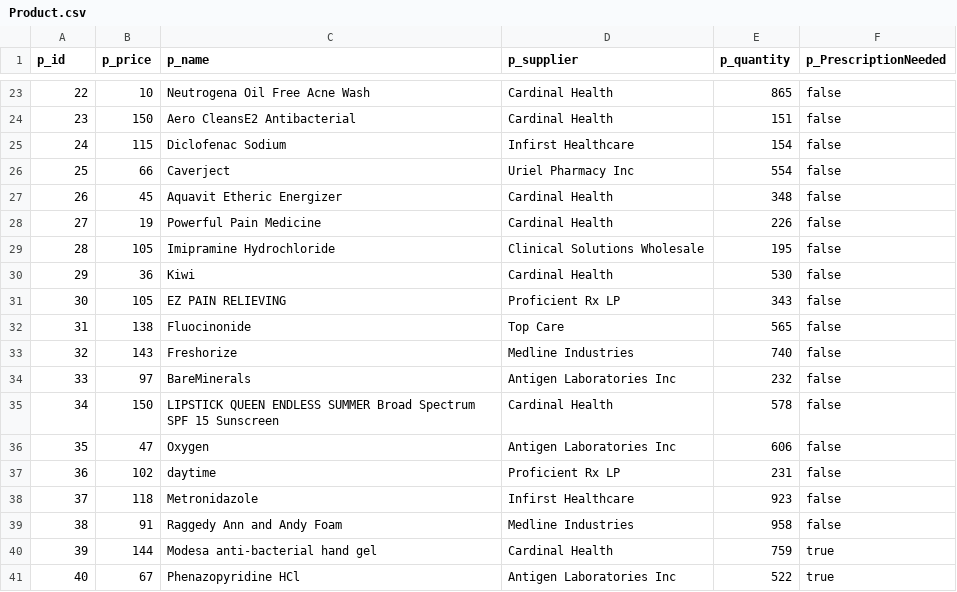
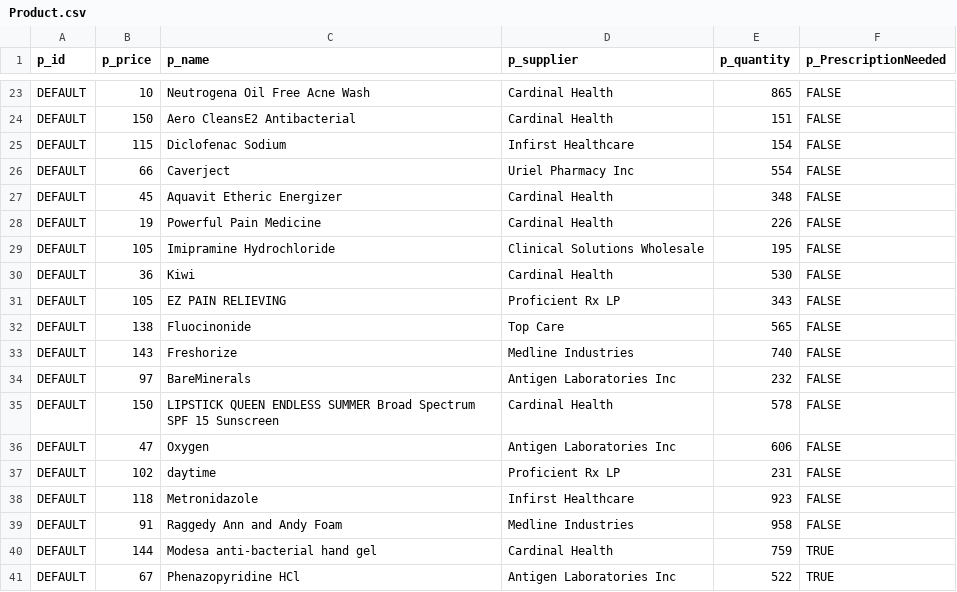
Before and after one commit to Shankapotamus66/PharmacyDB, a CSV file: csvFiles/Product.csv, drawn as a sheet; only a part is shown, gaps mark what is left out; the diff covers the shown part only.

```diff
--- a/csvFiles/Product.csv
+++ b/csvFiles/Product.csv
@@ -23,19 +23,19 @@ p_id,p_price,p_name,p_supplier,p_quantity,p_PrescriptionNeeded
-22,10,Neutrogena Oil Free Acne Wash,Cardinal Health,865,false
-23,150,Aero CleansE2 Antibacterial,Cardinal Health,151,false
-24,115,Diclofenac Sodium,Infirst Healthcare,154,false
-25,66,Caverject,Uriel Pharmacy Inc,554,false
-26,45,Aquavit Etheric Energizer,Cardinal Health,348,false
-27,19,Powerful Pain Medicine,Cardinal Health,226,false
-28,105,Imipramine Hydrochloride,Clinical Solutions Wholesale,195,false
-29,36,Kiwi,Cardinal Health,530,false
-30,105,EZ PAIN RELIEVING,Proficient Rx LP,343,false
-31,138,Fluocinonide,Top Care,565,false
-32,143,Freshorize,Medline Industries,740,false
-33,97,BareMinerals,Antigen Laboratories Inc,232,false
-34,150,LIPSTICK QUEEN ENDLESS SUMMER Broad Spectrum SPF 15 Sunscreen,Cardinal Health,578,false
-35,47,Oxygen,Antigen Laboratories Inc,606,false
-36,102,daytime,Proficient Rx LP,231,false
-37,118,Metronidazole,Infirst Healthcare,923,false
-38,91,Raggedy Ann and Andy Foam,Medline Industries,958,false
-39,144,Modesa anti-bacterial hand gel,Cardinal Health,759,true
-40,67,Phenazopyridine HCl,Antigen Laboratories Inc,522,true
+DEFAULT,10,Neutrogena Oil Free Acne Wash,Cardinal Health,865,FALSE
+DEFAULT,150,Aero CleansE2 Antibacterial,Cardinal Health,151,FALSE
+DEFAULT,115,Diclofenac Sodium,Infirst Healthcare,154,FALSE
+DEFAULT,66,Caverject,Uriel Pharmacy Inc,554,FALSE
+DEFAULT,45,Aquavit Etheric Energizer,Cardinal Health,348,FALSE
+DEFAULT,19,Powerful Pain Medicine,Cardinal Health,226,FALSE
+DEFAULT,105,Imipramine Hydrochloride,Clinical Solutions Wholesale,195,FALSE
+DEFAULT,36,Kiwi,Cardinal Health,530,FALSE
+DEFAULT,105,EZ PAIN RELIEVING,Proficient Rx LP,343,FALSE
+DEFAULT,138,Fluocinonide,Top Care,565,FALSE
+DEFAULT,143,Freshorize,Medline Industries,740,FALSE
+DEFAULT,97,BareMinerals,Antigen Laboratories Inc,232,FALSE
+DEFAULT,150,LIPSTICK QUEEN ENDLESS SUMMER Broad Spectrum SPF 15 Sunscreen,Cardinal Health,578,FALSE
+DEFAULT,47,Oxygen,Antigen Laboratories Inc,606,FALSE
+DEFAULT,102,daytime,Proficient Rx LP,231,FALSE
+DEFAULT,118,Metronidazole,Infirst Healthcare,923,FALSE
+DEFAULT,91,Raggedy Ann and Andy Foam,Medline Industries,958,FALSE
+DEFAULT,144,Modesa anti-bacterial hand gel,Cardinal Health,759,TRUE
+DEFAULT,67,Phenazopyridine HCl,Antigen Laboratories Inc,522,TRUE
```
Also changed, not shown: 42 edited cells elsewhere in this file, csvFiles/Customer.csv, csvFiles/Employee.csv, 30 other files.
